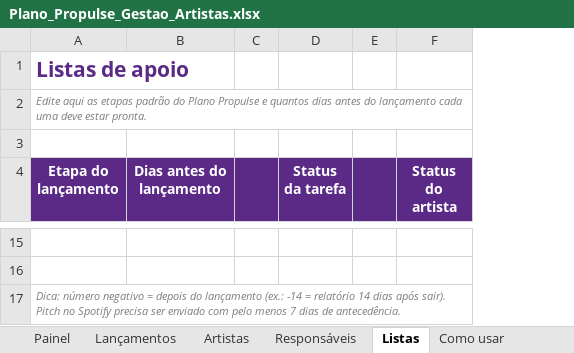
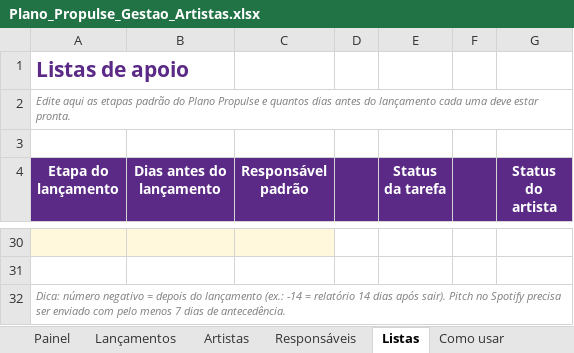
Before and after one commit to Rodrigodrew/chacara, an Excel workbook: plano-propulse/Plano_Propulse_Gestao_Artistas.xlsx, sheet Listas, drawn as a sheet; only a part is shown, gaps mark what is left out; values as stored, in another font and other column widths than the file's, no borders; addresses are those after the commit; the diff covers the shown part only; the diff names each change by its address in the sheet, - before the commit and + after, or states it on an @@ line.

```diff
--- a/plano-propulse/Plano_Propulse_Gestao_Artistas.xlsx (sheet Listas)
+++ b/plano-propulse/Plano_Propulse_Gestao_Artistas.xlsx (sheet Listas)
+column C (Responsável padrão), empty
-A30:B30 fill: none
+A30:B30 fill: #FFF8DC
```
Also changed, not shown: 17 added rows, 2 removed rows and 9 edited cells elsewhere in this sheet, sheet Painel, sheet Artistas, sheet Lançamentos, sheet Responsáveis, sheet Como usar, hidden cells, charts or pictures.
